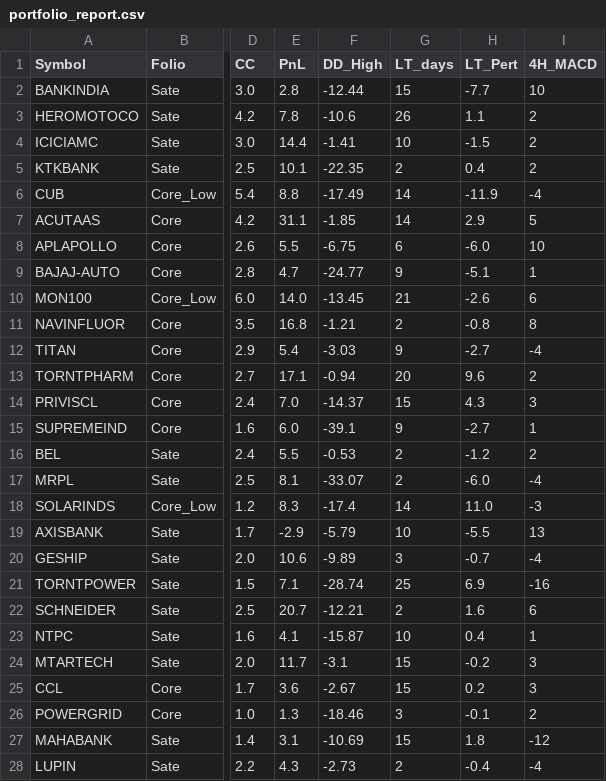
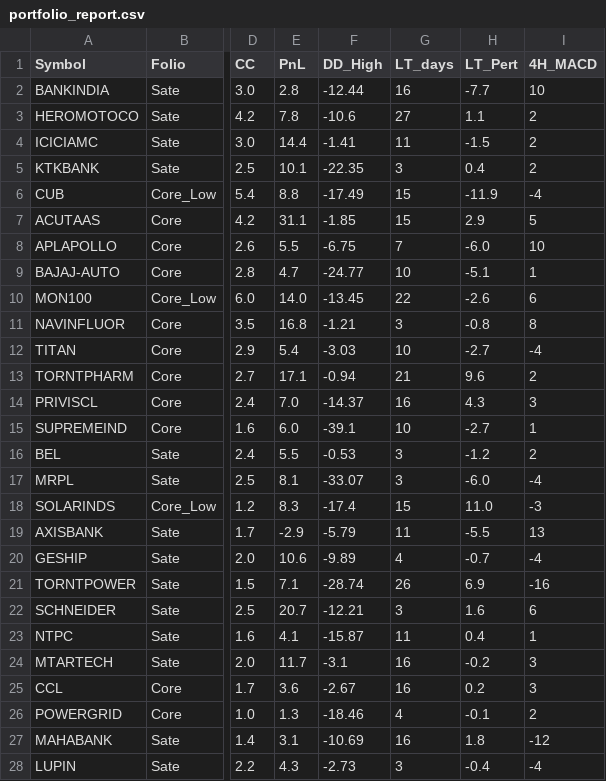
Before and after one commit to aypaninv/market-dashboard, a CSV file: portfolio_report.csv, drawn as a sheet; only a part is shown, gaps mark what is left out; the diff covers the shown part only; the diff names each change by its address in the sheet, - before the commit and + after, or states it on an @@ line.

```diff
--- a/portfolio_report.csv
+++ b/portfolio_report.csv
-G2 (LT_days): 15
+G2 (LT_days): 16
-G3 (LT_days): 26
+G3 (LT_days): 27
-G4 (LT_days): 10
+G4 (LT_days): 11
-G5 (LT_days): 2
+G5 (LT_days): 3
-G6:G7 (LT_days): 14
+G6:G7 (LT_days): 15
-G8 (LT_days): 6
+G8 (LT_days): 7
-G9 (LT_days): 9
+G9 (LT_days): 10
-G10 (LT_days): 21
+G10 (LT_days): 22
-G11 (LT_days): 2
+G11 (LT_days): 3
-G12 (LT_days): 9
+G12 (LT_days): 10
-G13 (LT_days): 20
+G13 (LT_days): 21
-G14 (LT_days): 15
+G14 (LT_days): 16
-G15 (LT_days): 9
+G15 (LT_days): 10
-G16:G17 (LT_days): 2
+G16:G17 (LT_days): 3
-G18 (LT_days): 14
+G18 (LT_days): 15
-G19 (LT_days): 10
+G19 (LT_days): 11
-G20 (LT_days): 3
+G20 (LT_days): 4
-G21 (LT_days): 25
+G21 (LT_days): 26
-G22 (LT_days): 2
+G22 (LT_days): 3
-G23 (LT_days): 10
+G23 (LT_days): 11
-G24:G25 (LT_days): 15
+G24:G25 (LT_days): 16
-G26 (LT_days): 3
+G26 (LT_days): 4
-G27 (LT_days): 15
+G27 (LT_days): 16
-G28 (LT_days): 2
+G28 (LT_days): 3
```
Also changed, not shown: 26 edited cells elsewhere in this file, technical_sector_data.csv, technical_symbol_data.csv, 2 other files.
